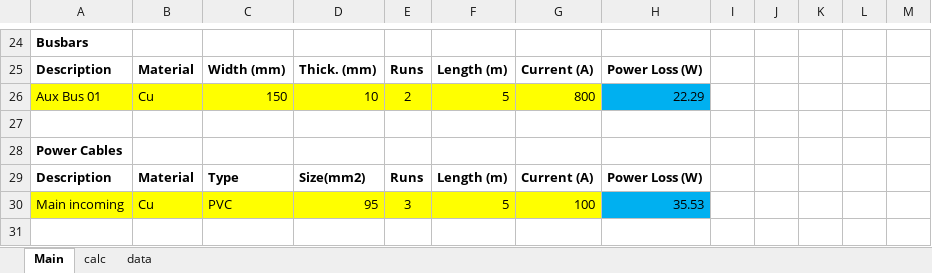
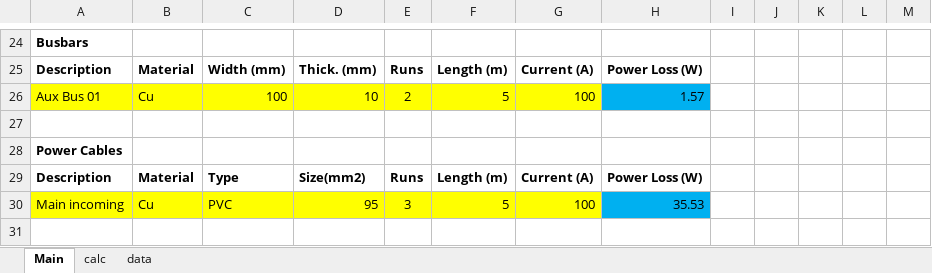
Before and after one commit to kikshaluka/kik-temp, an Excel workbook: IEC60890 Temp Rise Calculator_final (Autosaved).xlsm, sheet Main, drawn as a sheet; only a part is shown, gaps mark what is left out; values as stored, in another font and other column widths than the file's, no borders; charts and pictures and conditional formats not drawn; the diff names each change by its address in the sheet, - before the commit and + after, or states it on an @@ line.

```diff
--- a/IEC60890 Temp Rise Calculator_final (Autosaved).xlsm (sheet Main)
+++ b/IEC60890 Temp Rise Calculator_final (Autosaved).xlsm (sheet Main)
-C26: 150
+C26: 100
-G26: 800
+G26: 100
-H26: 22.29
+H26: 1.57
```
Also changed, not shown: charts or pictures, 1 other file.
